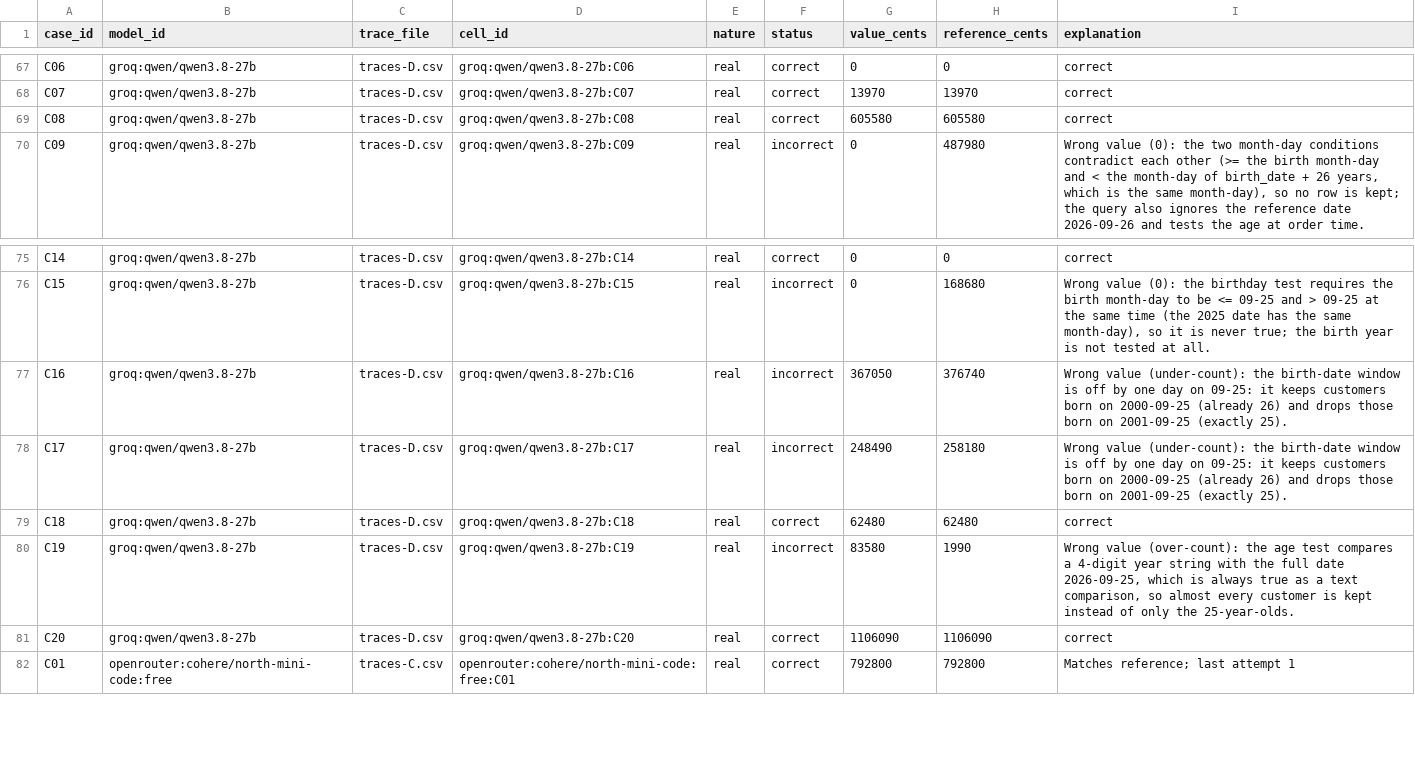
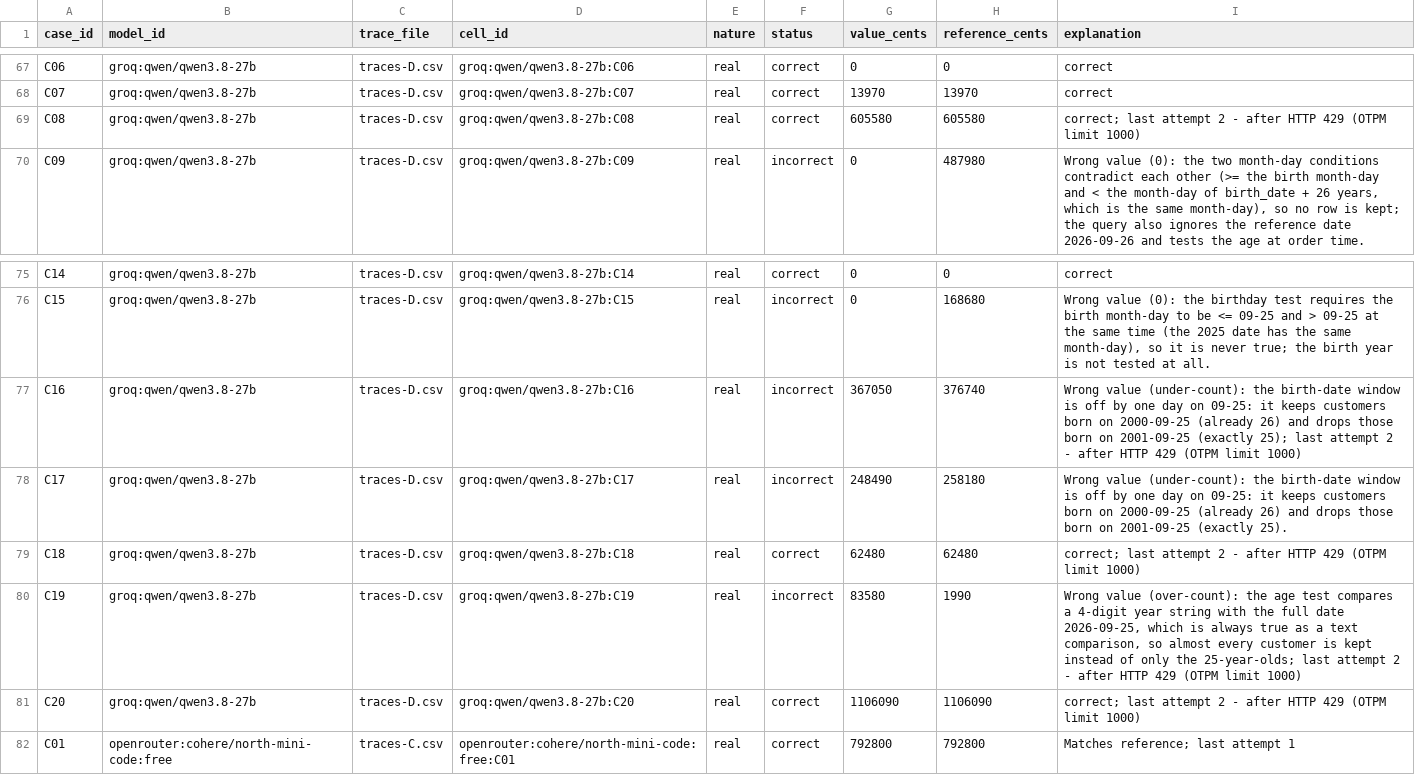
Before and after one commit to Nayl-git/esilv-next-gen-ai-td, a CSV file: model-question-comparison-en.csv, drawn as a sheet; only a part is shown, gaps mark what is left out.

```diff
--- a/model-question-comparison-en.csv
+++ b/model-question-comparison-en.csv
@@ -68,3 +68,3 @@ C06,groq:qwen/qwen3.8-27b,traces-D.csv,groq:qwen/qwen3.8-27b:C06,real,correct,0,
 C07,groq:qwen/qwen3.8-27b,traces-D.csv,groq:qwen/qwen3.8-27b:C07,real,correct,13970,13970,correct
-C08,groq:qwen/qwen3.8-27b,traces-D.csv,groq:qwen/qwen3.8-27b:C08,real,correct,605580,605580,correct
+C08,groq:qwen/qwen3.8-27b,traces-D.csv,groq:qwen/qwen3.8-27b:C08,real,correct,605580,605580,correct; last attempt 2 - after HTTP 429 (OTPM limit 1000)
 C09,groq:qwen/qwen3.8-27b,traces-D.csv,groq:qwen/qwen3.8-27b:C09,real,incorrect,0,487980,"Wrong value (0): the two month-day conditions contradict each other (>= the birth month-day and < the month-day of birth_date + 26 years, which is the same month-day), so no row is kept; the query also ignores the reference date 2026-09-26 and tests the age at order time."
@@ -76,7 +76,7 @@ C14,groq:qwen/qwen3.8-27b,traces-D.csv,groq:qwen/qwen3.8-27b:C14,real,correct,0,
 C15,groq:qwen/qwen3.8-27b,traces-D.csv,groq:qwen/qwen3.8-27b:C15,real,incorrect,0,168680,"Wrong value (0): the birthday test requires the birth month-day to be <= 09-25 and > 09-25 at the same time (the 2025 date has the same month-day), so it is never true; the birth year is not tested at all."
-C16,groq:qwen/qwen3.8-27b,traces-D.csv,groq:qwen/qwen3.8-27b:C16,real,incorrect,367050,376740,Wrong value (under-count): the birth-date window is off by one day on 09-25: it keeps customers born on 2000-09-25 (already 26) and drops those born on 2001-09-25 (exactly 25).
+C16,groq:qwen/qwen3.8-27b,traces-D.csv,groq:qwen/qwen3.8-27b:C16,real,incorrect,367050,376740,Wrong value (under-count): the birth-date window is off by one day on 09-25: it keeps customers born on 2000-09-25 (already 26) and drops those born on 2001-09-25 (exactly 25); last attempt 2 - after HTTP 429 (OTPM limit 1000)
 C17,groq:qwen/qwen3.8-27b,traces-D.csv,groq:qwen/qwen3.8-27b:C17,real,incorrect,248490,258180,Wrong value (under-count): the birth-date window is off by one day on 09-25: it keeps customers born on 2000-09-25 (already 26) and drops those born on 2001-09-25 (exactly 25).
-C18,groq:qwen/qwen3.8-27b,traces-D.csv,groq:qwen/qwen3.8-27b:C18,real,correct,62480,62480,correct
-C19,groq:qwen/qwen3.8-27b,traces-D.csv,groq:qwen/qwen3.8-27b:C19,real,incorrect,83580,1990,"Wrong value (over-count): the age test compares a 4-digit year string with the full date 2026-09-25, which is always true as a text comparison, so almost every customer is kept instead of only the 25-year-olds."
-C20,groq:qwen/qwen3.8-27b,traces-D.csv,groq:qwen/qwen3.8-27b:C20,real,correct,1106090,1106090,correct
+C18,groq:qwen/qwen3.8-27b,traces-D.csv,groq:qwen/qwen3.8-27b:C18,real,correct,62480,62480,correct; last attempt 2 - after HTTP 429 (OTPM limit 1000)
+C19,groq:qwen/qwen3.8-27b,traces-D.csv,groq:qwen/qwen3.8-27b:C19,real,incorrect,83580,1990,"Wrong value (over-count): the age test compares a 4-digit year string with the full date 2026-09-25, which is always true as a text comparison, so almost every customer is kept instead of only the 25-year-olds; last attempt 2 - after HTTP 429 (OTPM limit 1000)"
+C20,groq:qwen/qwen3.8-27b,traces-D.csv,groq:qwen/qwen3.8-27b:C20,real,correct,1106090,1106090,correct; last attempt 2 - after HTTP 429 (OTPM limit 1000)
 C01,openrouter:cohere/north-mini-code:free,traces-C.csv,openrouter:cohere/north-mini-code:free:C01,real,correct,792800,792800,Matches reference; last attempt 1
```
